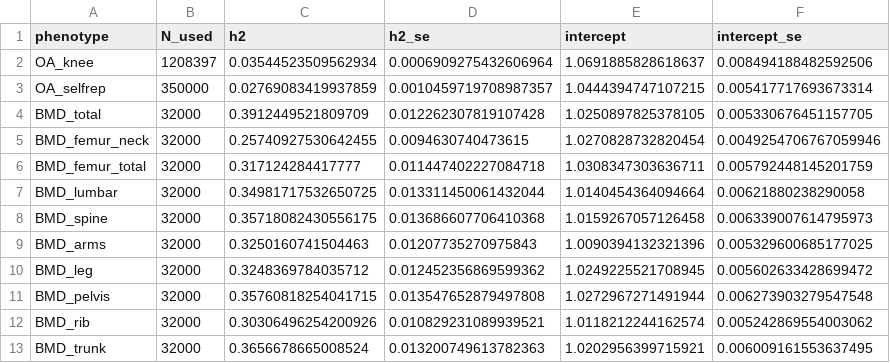
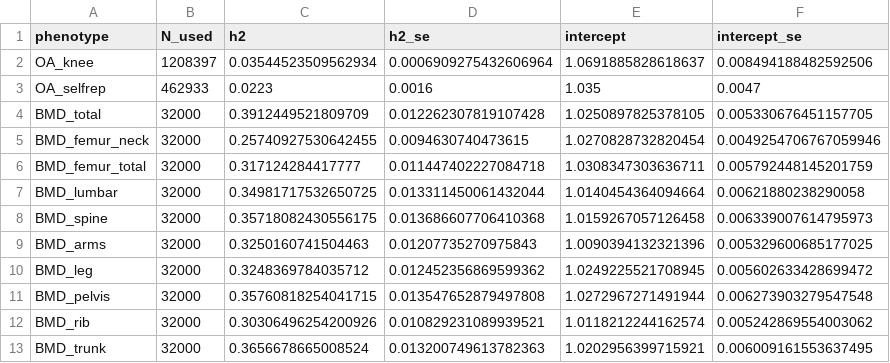
Before and after one commit to Fisherzzx001/OA-BMD-fracture-MR, a CSV file: code/output/genetics/rg_h2_trueN.csv, drawn as a sheet.

```diff
--- a/code/output/genetics/rg_h2_trueN.csv
+++ b/code/output/genetics/rg_h2_trueN.csv
@@ -2,3 +2,3 @@ phenotype,N_used,h2,h2_se,intercept,intercept_se
 OA_knee,1208397,0.03544523509562934,0.0006909275432606964,1.0691885828618637,0.008494188482592506
-OA_selfrep,350000,0.02769083419937859,0.0010459719708987357,1.0444394747107215,0.005417717693673314
+OA_selfrep,462933,0.0223,0.0016,1.035,0.0047
 BMD_total,32000,0.3912449521809709,0.012262307819107428,1.0250897825378105,0.005330676451157705
```
Also changed, not shown: 4 other files.
